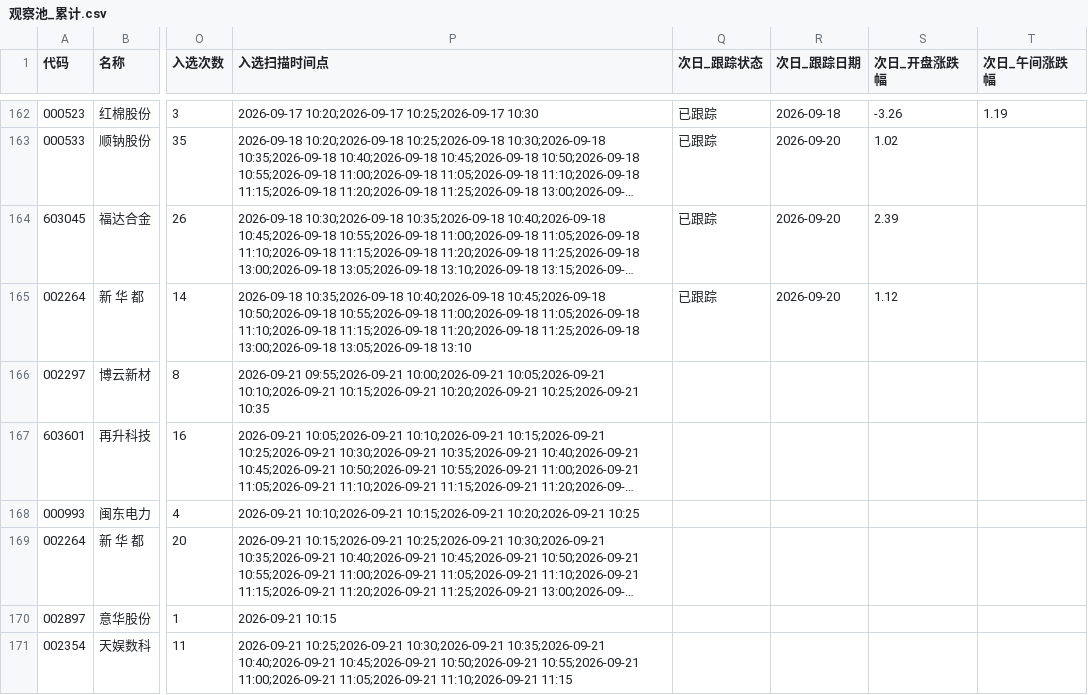
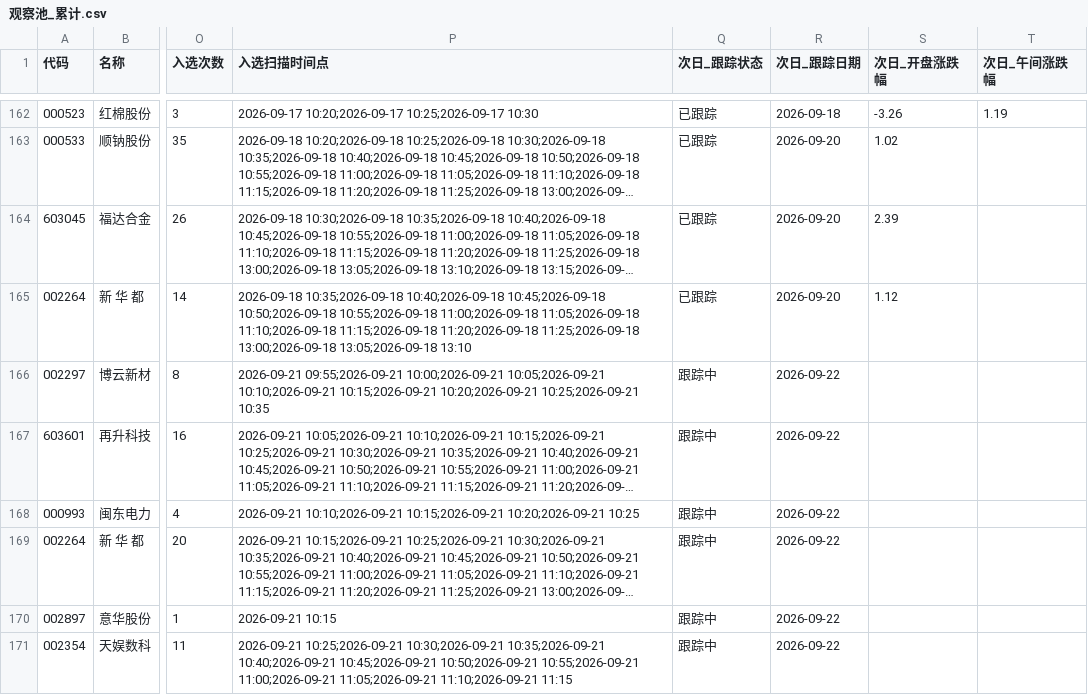
Before and after one commit to xps520/mx-stocks-monitor, a CSV file: mx_stocks_screener/观察池_累计.csv, drawn as a sheet; only a part is shown, gaps mark what is left out; long unchanged cells end in …; the diff names each change by its address in the sheet, - before the commit and + after, or states it on an @@ line.

```diff
--- a/mx_stocks_screener/观察池_累计.csv
+++ b/mx_stocks_screener/观察池_累计.csv
-Q166:Q171 (次日_跟踪状态): (empty)
+Q166:Q171 (次日_跟踪状态): 跟踪中
-R166:R171 (次日_跟踪日期): (empty)
+R166:R171 (次日_跟踪日期): 2026-09-22
```
Also changed, not shown: 1 other file.
